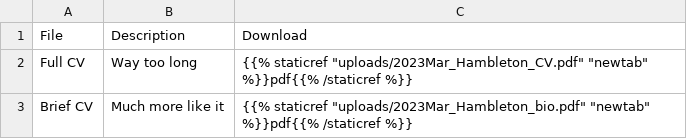
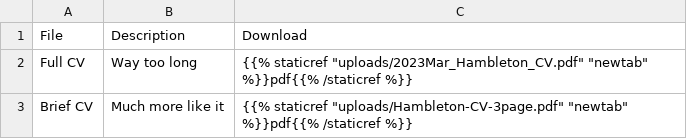
Before and after one commit to ianhambleton/website-ianhambleton-2023, a CSV file: content/cv-download.csv, drawn as a sheet.

```diff
--- a/content/cv-download.csv
+++ b/content/cv-download.csv
@@ -2,2 +2,2 @@ File,Description,Download
 Full CV,Way too long,"{{% staticref ""uploads/2023Mar_Hambleton_CV.pdf"" ""newtab"" %}}pdf{{% /staticref %}} "
-Brief CV,Much more like it,"{{% staticref ""uploads/2023Mar_Hambleton_bio.pdf"" ""newtab"" %}}pdf{{% /staticref %}} "
+Brief CV,Much more like it,"{{% staticref ""uploads/Hambleton-CV-3page.pdf"" ""newtab"" %}}pdf{{% /staticref %}} "
```
Also changed, not shown: 1 other file.
